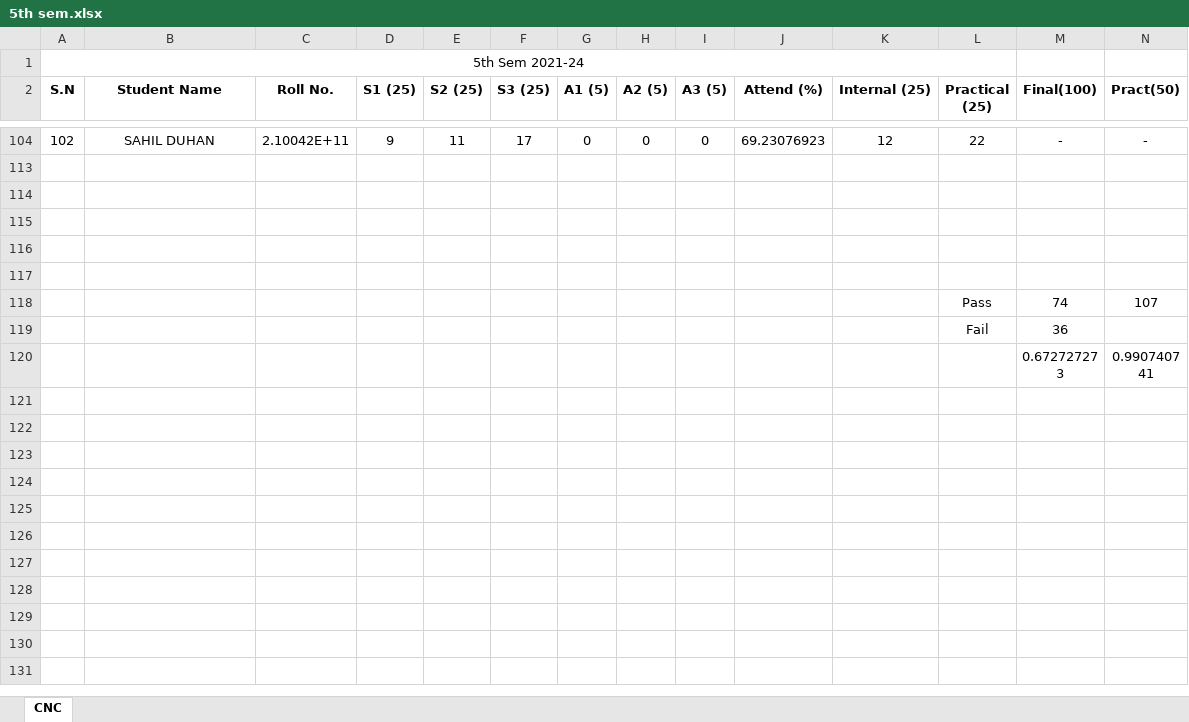
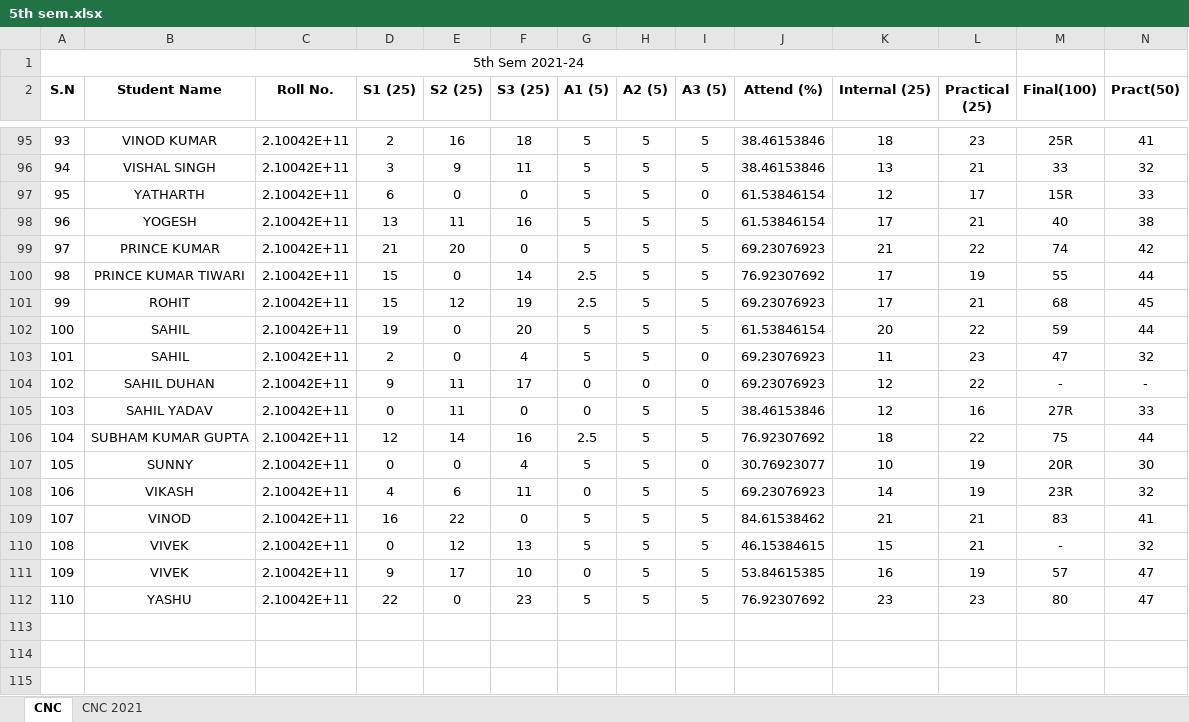
Before and after one commit to mechanicalcodingthunder/MechanicalCodingThunder.github.io, an Excel workbook: static/Upload/5th sem.xlsx, sheet CNC, drawn as a sheet; only a part is shown, gaps mark what is left out; the shorter side is filled out with more unchanged rows; values as stored, in another font and other column widths than the file's, no borders; rows hold the shown columns only; the diff covers the shown part only; the diff names each change by its address in the sheet, - before the commit and + after, or states it on an @@ line.

Commit message:
Update 5th sem.xlsx

```diff
--- a/static/Upload/5th sem.xlsx (sheet CNC)
+++ b/static/Upload/5th sem.xlsx (sheet CNC)
+sheet tab: CNC 2021
@@ row 95 unhidden: 93 | VINOD KUMAR | 2.10042E+11 | 2 | 16 | 18 | 5 | 5 | 5 | 38.46153846 | 18 | 23 | 25R | 41 @@
@@ row 96 unhidden: 94 | VISHAL SINGH | 2.10042E+11 | 3 | 9 | 11 | 5 | 5 | 5 | 38.46153846 | 13 | 21 | 33 | 32 @@
@@ row 97 unhidden: 95 | YATHARTH | 2.10042E+11 | 6 | 0 | 0 | 5 | 5 | 0 | 61.53846154 | 12 | 17 | 15R | 33 @@
@@ row 98 unhidden: 96 | YOGESH | 2.10042E+11 | 13 | 11 | 16 | 5 | 5 | 5 | 61.53846154 | 17 | 21 | 40 | 38 @@
@@ row 99 unhidden: 97 | PRINCE KUMAR | 2.10042E+11 | 21 | 20 | 0 | 5 | 5 | 5 | 69.23076923 | 21 | 22 | 74 | 42 @@
@@ row 100 unhidden: 98 | PRINCE KUMAR TIWARI | 2.10042E+11 | 15 | 0 | 14 | 2.5 | 5 | 5 | 76.92307692 | 17 | 19 | 55 | 44 @@
@@ row 101 unhidden: 99 | ROHIT | 2.10042E+11 | 15 | 12 | 19 | 2.5 | 5 | 5 | 69.23076923 | 17 | 21 | 68 | 45 @@
@@ row 102 unhidden: 100 | SAHIL | 2.10042E+11 | 19 | 0 | 20 | 5 | 5 | 5 | 61.53846154 | 20 | 22 | 59 | 44 @@
@@ row 103 unhidden: 101 | SAHIL | 2.10042E+11 | 2 | 0 | 4 | 5 | 5 | 0 | 69.23076923 | 11 | 23 | 47 | 32 @@
@@ row 105 unhidden: 103 | SAHIL YADAV | 2.10042E+11 | 0 | 11 | 0 | 0 | 5 | 5 | 38.46153846 | 12 | 16 | 27R | 33 @@
@@ row 106 unhidden: 104 | SUBHAM KUMAR GUPTA | 2.10042E+11 | 12 | 14 | 16 | 2.5 | 5 | 5 | 76.92307692 | 18 | 22 | 75 | 44 @@
@@ row 107 unhidden: 105 | SUNNY | 2.10042E+11 | 0 | 0 | 4 | 5 | 5 | 0 | 30.76923077 | 10 | 19 | 20R | 30 @@
@@ row 108 unhidden: 106 | VIKASH | 2.10042E+11 | 4 | 6 | 11 | 0 | 5 | 5 | 69.23076923 | 14 | 19 | 23R | 32 @@
@@ row 109 unhidden: 107 | VINOD | 2.10042E+11 | 16 | 22 | 0 | 5 | 5 | 5 | 84.61538462 | 21 | 21 | 83 | 41 @@
@@ row 110 unhidden: 108 | VIVEK | 2.10042E+11 | 0 | 12 | 13 | 5 | 5 | 5 | 46.15384615 | 15 | 21 | - | 32 @@
@@ row 111 unhidden: 109 | VIVEK | 2.10042E+11 | 9 | 17 | 10 | 0 | 5 | 5 | 53.84615385 | 16 | 19 | 57 | 47 @@
@@ row 112 unhidden: 110 | YASHU | 2.10042E+11 | 22 | 0 | 23 | 5 | 5 | 5 | 76.92307692 | 23 | 23 | 80 | 47 @@
```
Also changed, not shown: 90 hidden or unhidden rows elsewhere in this sheet.
